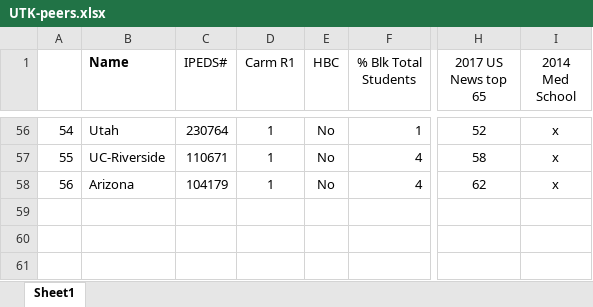
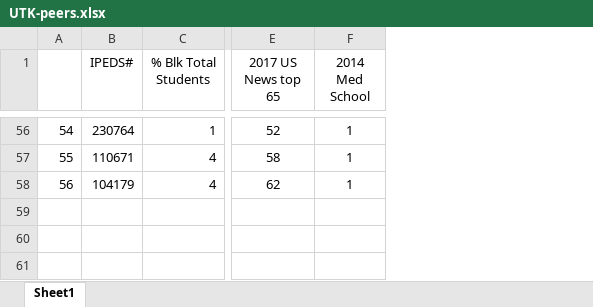
Before and after one commit to hossain-rayhan/DimensionalityReductionAndKMeansClustering, an Excel workbook: UTK-peers.xlsx, sheet Sheet1, drawn as a sheet; only a part is shown, gaps mark what is left out; values as stored, in another font and other column widths than the file's, no borders; removed rows and columns are numbered as before the commit, all else as after; the diff covers the shown part only; the diff names each change by its address in the sheet, - before the commit and + after, or states it on an @@ line.

```diff
--- a/UTK-peers.xlsx (sheet Sheet1)
+++ b/UTK-peers.xlsx (sheet Sheet1)
-column B (Name), rows 56-58: Utah | UC-Riverside | Arizona
-column D (Carm R1), rows 56-58: all 1
-column E (HBC), rows 56-58: all No
-F56:F58 (2014 Med School): x
+F56:F58 (2014 Med School): 1
```
Also changed, not shown: 53 edited cells elsewhere in this sheet, formulas that keep their value, 2 other files.
